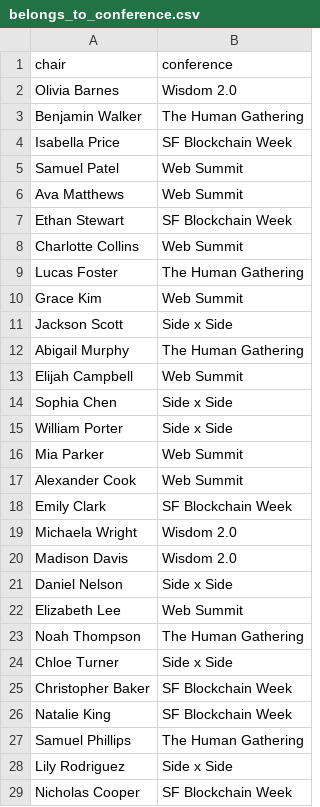
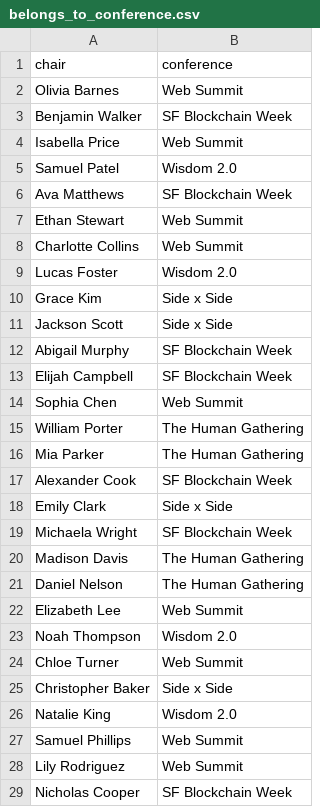
Before and after one commit to gabozarate14/SDM-Lab3-KnowledgeGraphs-ABOX, a CSV file: data/belongs_to_conference.csv, drawn as a sheet; only a part is shown; the diff covers the shown part only.

```diff
--- a/data/belongs_to_conference.csv
+++ b/data/belongs_to_conference.csv
@@ -1,29 +1,29 @@
 chair,conference
-Olivia Barnes,Wisdom 2.0
-Benjamin Walker,The Human Gathering
-Isabella Price,SF Blockchain Week
-Samuel Patel,Web Summit
-Ava Matthews,Web Summit
-Ethan Stewart,SF Blockchain Week
+Olivia Barnes,Web Summit
+Benjamin Walker,SF Blockchain Week
+Isabella Price,Web Summit
+Samuel Patel,Wisdom 2.0
+Ava Matthews,SF Blockchain Week
+Ethan Stewart,Web Summit
 Charlotte Collins,Web Summit
-Lucas Foster,The Human Gathering
-Grace Kim,Web Summit
+Lucas Foster,Wisdom 2.0
+Grace Kim,Side x Side
 Jackson Scott,Side x Side
-Abigail Murphy,The Human Gathering
-Elijah Campbell,Web Summit
-Sophia Chen,Side x Side
-William Porter,Side x Side
-Mia Parker,Web Summit
-Alexander Cook,Web Summit
-Emily Clark,SF Blockchain Week
-Michaela Wright,Wisdom 2.0
-Madison Davis,Wisdom 2.0
-Daniel Nelson,Side x Side
+Abigail Murphy,SF Blockchain Week
+Elijah Campbell,SF Blockchain Week
+Sophia Chen,Web Summit
+William Porter,The Human Gathering
+Mia Parker,The Human Gathering
+Alexander Cook,SF Blockchain Week
+Emily Clark,Side x Side
+Michaela Wright,SF Blockchain Week
+Madison Davis,The Human Gathering
+Daniel Nelson,The Human Gathering
 Elizabeth Lee,Web Summit
-Noah Thompson,The Human Gathering
-Chloe Turner,Side x Side
-Christopher Baker,SF Blockchain Week
-Natalie King,SF Blockchain Week
-Samuel Phillips,The Human Gathering
-Lily Rodriguez,Side x Side
+Noah Thompson,Wisdom 2.0
+Chloe Turner,Web Summit
+Christopher Baker,Side x Side
+Natalie King,Wisdom 2.0
+Samuel Phillips,Web Summit
+Lily Rodriguez,Web Summit
 Nicholas Cooper,SF Blockchain Week
```
Also changed, not shown: 37 edited cells elsewhere in this file, data/area.csv, data/belongs_to_journal.csv, 8 other files.
